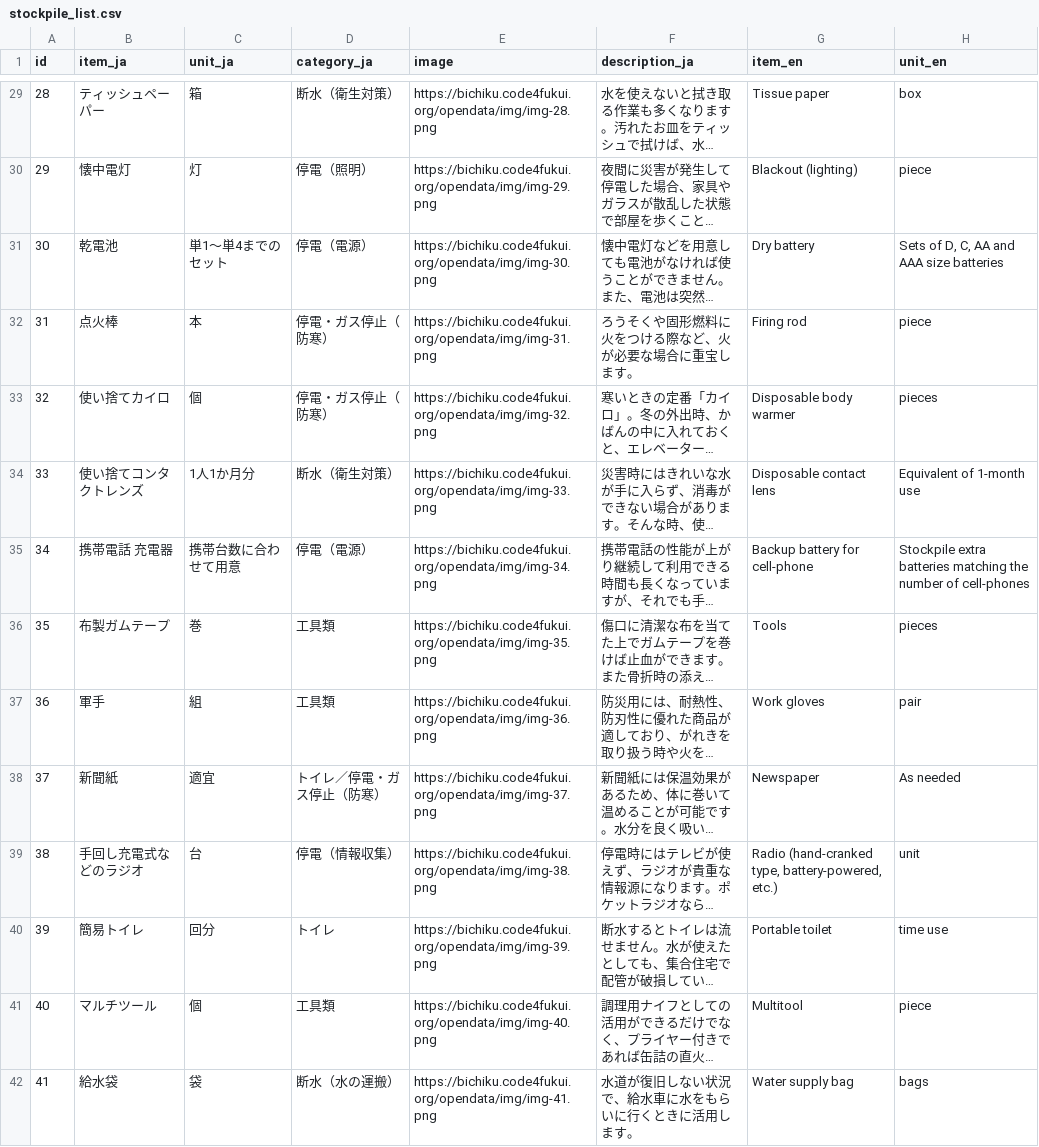
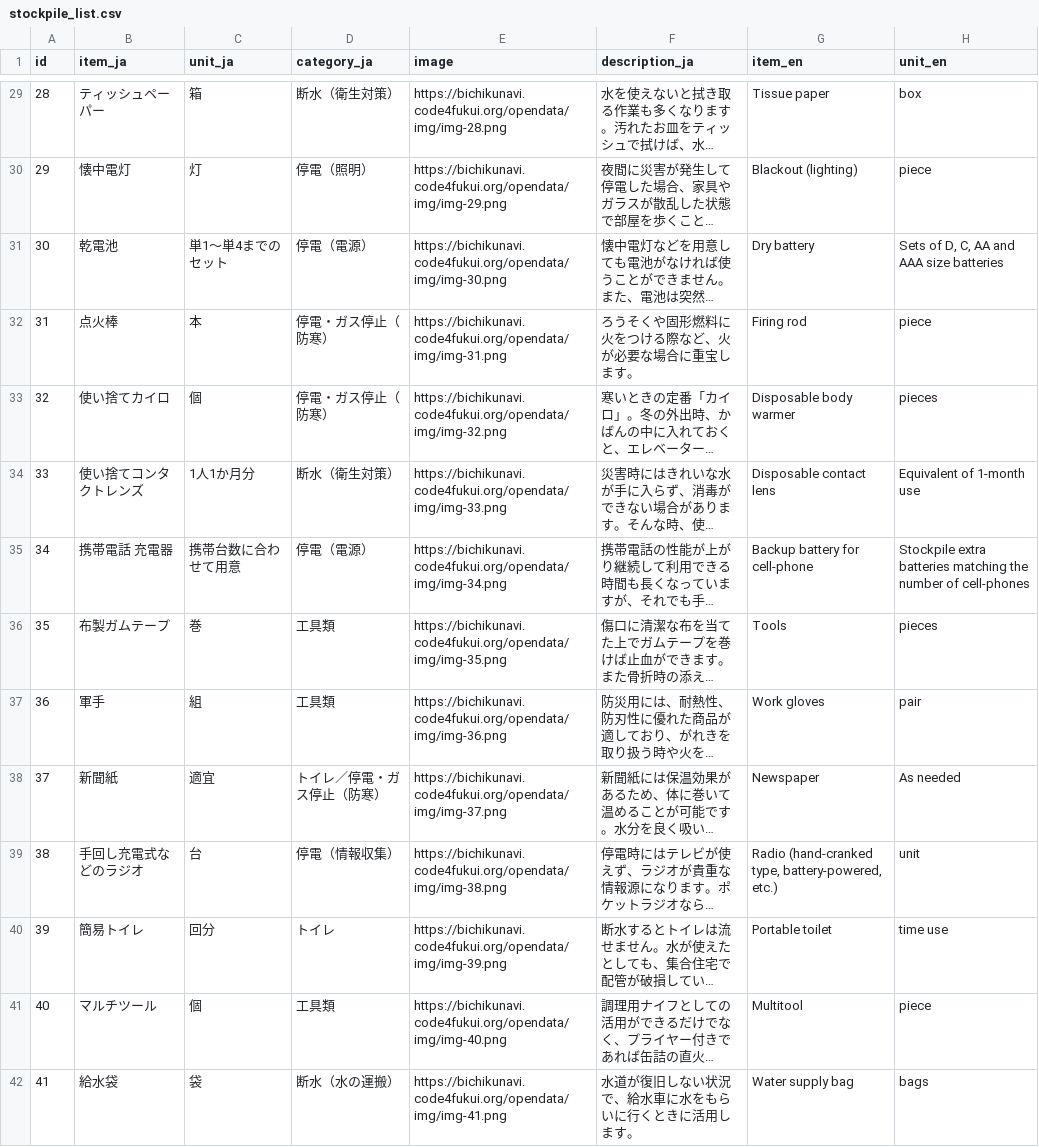
Before and after one commit to code4fukui/fukui-bichiku-navi, a CSV file: docs/opendata/stockpile_list.csv, drawn as a sheet; only a part is shown, gaps mark what is left out; long unchanged cells end in …; the diff covers the shown part only; the diff names each change by its address in the sheet, - before the commit and + after, or states it on an @@ line.

Commit message:
update opendata

```diff
--- a/docs/opendata/stockpile_list.csv
+++ b/docs/opendata/stockpile_list.csv
-E29 (image): https://bichiku.code4fukui.org/opendata/img/img-28.png
+E29 (image): https://bichikunavi.code4fukui.org/opendata/img/img-28.png
-E30 (image): https://bichiku.code4fukui.org/opendata/img/img-29.png
+E30 (image): https://bichikunavi.code4fukui.org/opendata/img/img-29.png
-E31 (image): https://bichiku.code4fukui.org/opendata/img/img-30.png
+E31 (image): https://bichikunavi.code4fukui.org/opendata/img/img-30.png
-E32 (image): https://bichiku.code4fukui.org/opendata/img/img-31.png
+E32 (image): https://bichikunavi.code4fukui.org/opendata/img/img-31.png
-E33 (image): https://bichiku.code4fukui.org/opendata/img/img-32.png
+E33 (image): https://bichikunavi.code4fukui.org/opendata/img/img-32.png
-E34 (image): https://bichiku.code4fukui.org/opendata/img/img-33.png
+E34 (image): https://bichikunavi.code4fukui.org/opendata/img/img-33.png
-E35 (image): https://bichiku.code4fukui.org/opendata/img/img-34.png
+E35 (image): https://bichikunavi.code4fukui.org/opendata/img/img-34.png
-E36 (image): https://bichiku.code4fukui.org/opendata/img/img-35.png
+E36 (image): https://bichikunavi.code4fukui.org/opendata/img/img-35.png
-E37 (image): https://bichiku.code4fukui.org/opendata/img/img-36.png
+E37 (image): https://bichikunavi.code4fukui.org/opendata/img/img-36.png
-E38 (image): https://bichiku.code4fukui.org/opendata/img/img-37.png
+E38 (image): https://bichikunavi.code4fukui.org/opendata/img/img-37.png
-E39 (image): https://bichiku.code4fukui.org/opendata/img/img-38.png
+E39 (image): https://bichikunavi.code4fukui.org/opendata/img/img-38.png
-E40 (image): https://bichiku.code4fukui.org/opendata/img/img-39.png
+E40 (image): https://bichikunavi.code4fukui.org/opendata/img/img-39.png
-E41 (image): https://bichiku.code4fukui.org/opendata/img/img-40.png
+E41 (image): https://bichikunavi.code4fukui.org/opendata/img/img-40.png
-E42 (image): https://bichiku.code4fukui.org/opendata/img/img-41.png
+E42 (image): https://bichikunavi.code4fukui.org/opendata/img/img-41.png
```
Also changed, not shown: 57 edited cells elsewhere in this file, src/static/opendata/stockpile_list.csv, 42 other files.
